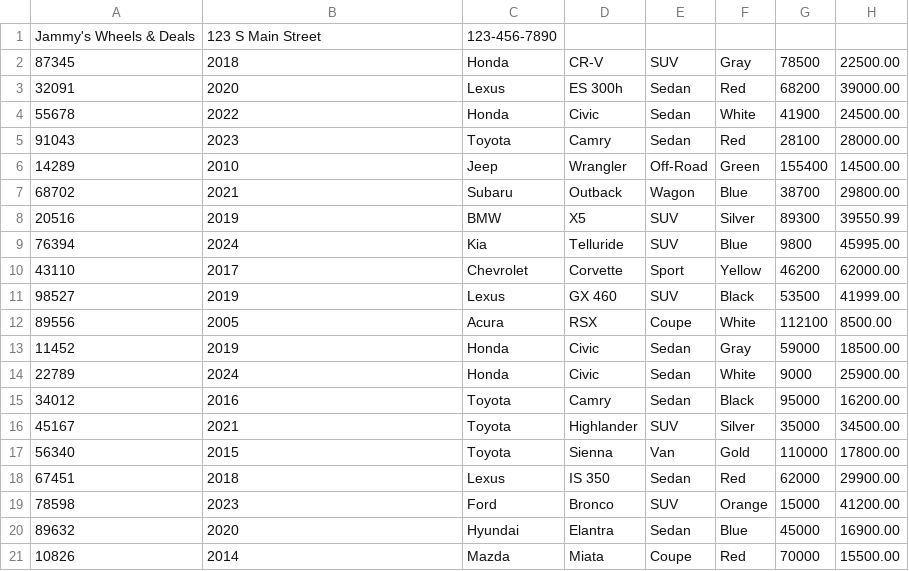
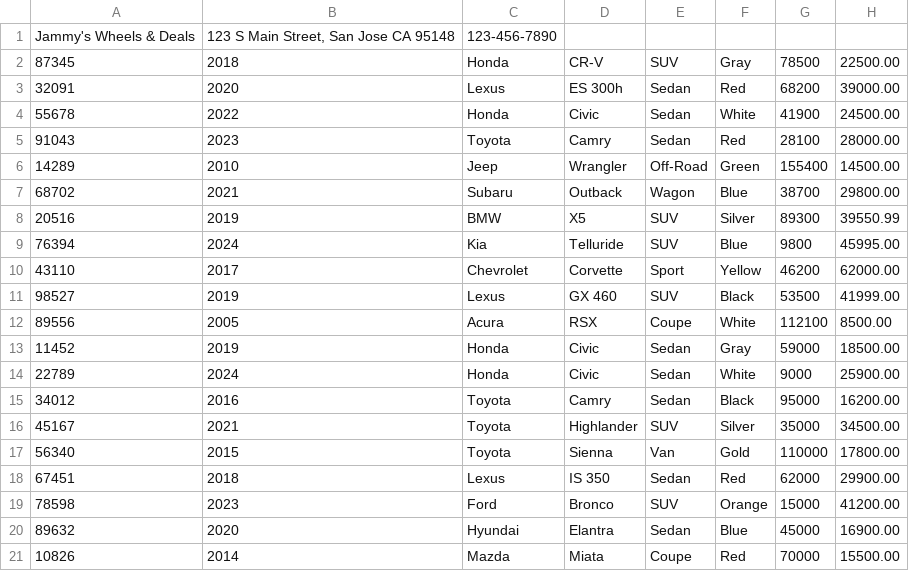
Before and after one commit to jasminetntu/4w-car-dealership, a CSV file: src/main/resources/inventory.csv, drawn as a sheet.

```diff
--- a/src/main/resources/inventory.csv
+++ b/src/main/resources/inventory.csv
@@ -1,2 +1,2 @@
-Jammy's Wheels & Deals|123 S Main Street|123-456-7890
+Jammy's Wheels & Deals|123 S Main Street, San Jose CA 95148|123-456-7890
 87345|2018|Honda|CR-V|SUV|Gray|78500|22500.00
```
Also changed, not shown: 4 other files.
